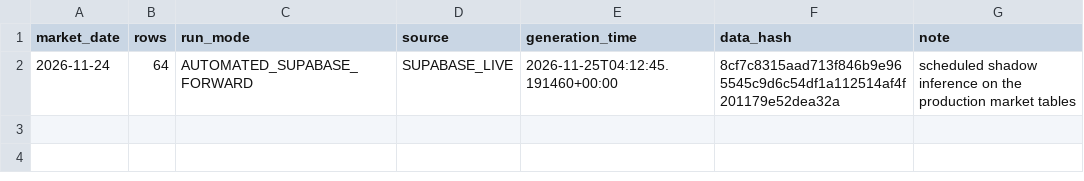
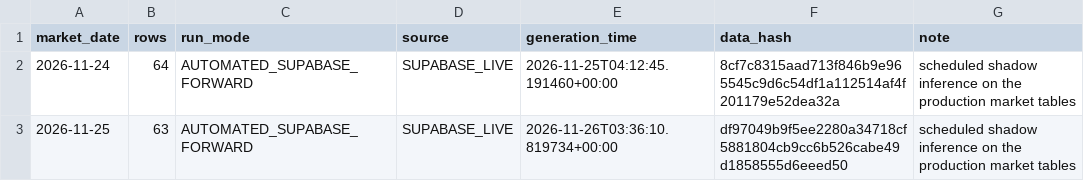
Before and after one commit to RedaAlami02/myInterpreter, a CSV file: research/prediction_model/data/automation/supabase_forward_run_modes.csv, drawn as a sheet; the diff names each change by its address in the sheet, - before the commit and + after, or states it on an @@ line.

```diff
--- a/research/prediction_model/data/automation/supabase_forward_run_modes.csv
+++ b/research/prediction_model/data/automation/supabase_forward_run_modes.csv
+row 3: 2026-11-25 | 63 | AUTOMATED_SUPABASE_FORWARD | SUPABASE_LIVE | 2026-11-26T03:36:10.819734+00:00 | df97049b9f5ee2280a34718cf5881804cb9cc6b526cabe49d1858555d6eeed50 | scheduled shadow inference on the production market tables
```
Also changed, not shown: 1 other file.
